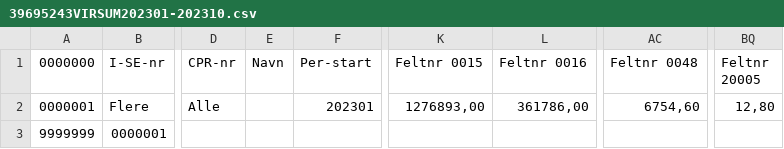
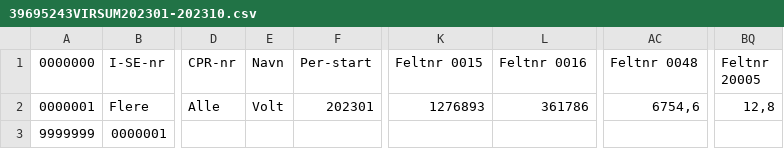
Before and after one commit to Markusrgg/GettingReal, a CSV file: Beierholm/BeierholmWPF/Data/39695243VIRSUM202301-202310.csv, drawn as a sheet; only a part is shown, gaps mark what is left out; the diff names each change by its address in the sheet, - before the commit and + after, or states it on an @@ line.

```diff
--- a/Beierholm/BeierholmWPF/Data/39695243VIRSUM202301-202310.csv
+++ b/Beierholm/BeierholmWPF/Data/39695243VIRSUM202301-202310.csv
-E2 (Navn): (empty)
+E2 (Navn): Volt
-K2 (Feltnr 0015): 1276893,00
+K2 (Feltnr 0015): 1276893
-L2 (Feltnr 0016): 361786,00
+L2 (Feltnr 0016): 361786
-AC2 (Feltnr 0048): 6754,60
+AC2 (Feltnr 0048): 6754,6
-BQ2 (Feltnr 20005): 12,80
+BQ2 (Feltnr 20005): 12,8
```
Also changed, not shown: Beierholm/BeierholmWPF/Data/26550688VIRSUM202201-202212.csv, Beierholm/BeierholmWPF/Data/28322992VIRSUM202201-202212.csv, 9 other files.
